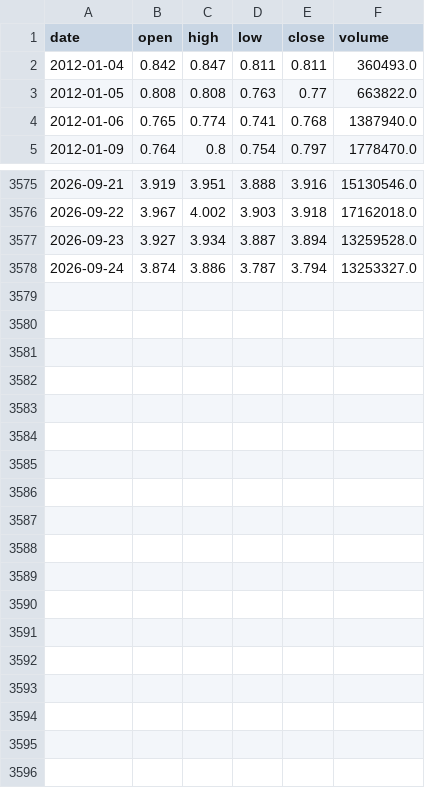
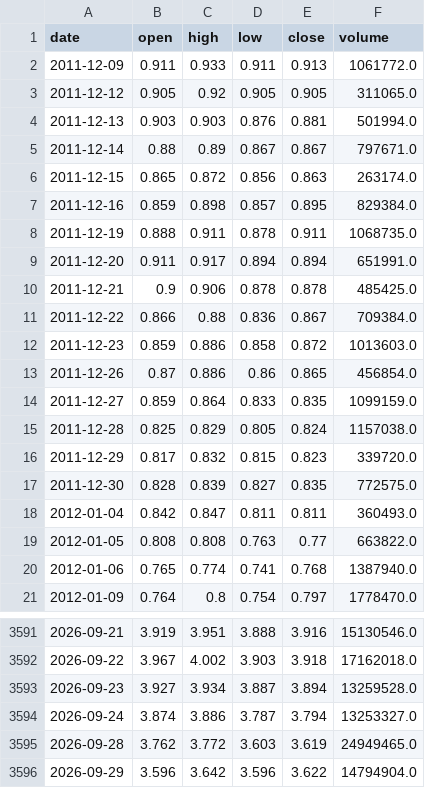
Before and after one commit to Bruce848647703/kairos-data, a CSV file: data/etf/sz159915.csv, drawn as a sheet; only a part is shown, gaps mark what is left out.

Commit message:
feat(data): 多资产ETF池扩充至14只(增上证50/红利/标普500/中证1000/十年国债),6资产类别,~9年hfq真实数据

```diff
--- a/data/etf/sz159915.csv
+++ b/data/etf/sz159915.csv
@@ -1,2 +1,18 @@
 date,open,high,low,close,volume
+2011-12-09,0.911,0.933,0.911,0.913,1061772.0
+2011-12-12,0.905,0.92,0.905,0.905,311065.0
+2011-12-13,0.903,0.903,0.876,0.881,501994.0
+2011-12-14,0.88,0.89,0.867,0.867,797671.0
+2011-12-15,0.865,0.872,0.856,0.863,263174.0
+2011-12-16,0.859,0.898,0.857,0.895,829384.0
+2011-12-19,0.888,0.911,0.878,0.911,1068735.0
+2011-12-20,0.911,0.917,0.894,0.894,651991.0
+2011-12-21,0.9,0.906,0.878,0.878,485425.0
+2011-12-22,0.866,0.88,0.836,0.867,709384.0
+2011-12-23,0.859,0.886,0.858,0.872,1013603.0
+2011-12-26,0.87,0.886,0.86,0.865,456854.0
+2011-12-27,0.859,0.864,0.833,0.835,1099159.0
+2011-12-28,0.825,0.829,0.805,0.824,1157038.0
+2011-12-29,0.817,0.832,0.815,0.823,339720.0
+2011-12-30,0.828,0.839,0.827,0.835,772575.0
 2012-01-04,0.842,0.847,0.811,0.811,360493.0
@@ -3578 +3594,3 @@ date,open,high,low,close,volume
 2026-09-24,3.874,3.886,3.787,3.794,13253327.0
+2026-09-28,3.762,3.772,3.603,3.619,24949465.0
+2026-09-29,3.596,3.642,3.596,3.622,14794904.0
```
Also changed, not shown: data/etf/sh510500.csv, data/etf/sh511010.csv, 13 other files.
